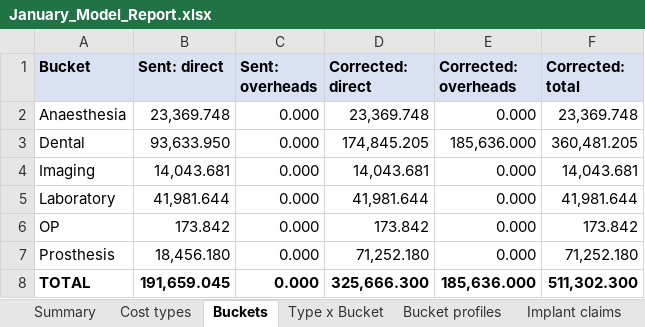
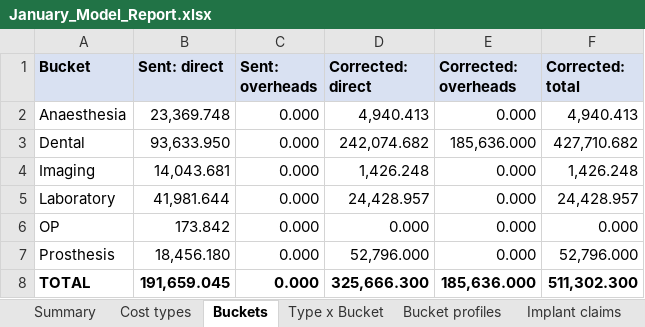
Before and after one commit to htahoun/Clinical-Costing, an Excel workbook: output/January_Model_Report.xlsx, sheet Buckets, drawn as a sheet; values as stored, in another font and other column widths than the file's, no borders; the diff names each change by its address in the sheet, - before the commit and + after, or states it on an @@ line.

```diff
--- a/output/January_Model_Report.xlsx (sheet Buckets)
+++ b/output/January_Model_Report.xlsx (sheet Buckets)
-D2 (Corrected: direct): 23,369.748
+D2 (Corrected: direct): 4,940.413
-F2 (Corrected: total): 23,369.748
+F2 (Corrected: total): 4,940.413
-D3 (Corrected: direct): 174,845.205
+D3 (Corrected: direct): 242,074.682
-F3 (Corrected: total): 360,481.205
+F3 (Corrected: total): 427,710.682
-D4 (Corrected: direct): 14,043.681
+D4 (Corrected: direct): 1,426.248
-F4 (Corrected: total): 14,043.681
+F4 (Corrected: total): 1,426.248
-D5 (Corrected: direct): 41,981.644
+D5 (Corrected: direct): 24,428.957
-F5 (Corrected: total): 41,981.644
+F5 (Corrected: total): 24,428.957
-D6 (Corrected: direct): 173.842
+D6 (Corrected: direct): 0.000
-F6 (Corrected: total): 173.842
+F6 (Corrected: total): 0.000
-D7 (Corrected: direct): 71,252.180
+D7 (Corrected: direct): 52,796.000
-F7 (Corrected: total): 71,252.180
+F7 (Corrected: total): 52,796.000
```
Also changed, not shown: sheet Implant claims, sheet Claim examples, sheet Type x Bucket, sheet Log, sheet Bucket profiles, input/Ledger_by_Cost_Type_FY2025.xlsx, 8 other files.
